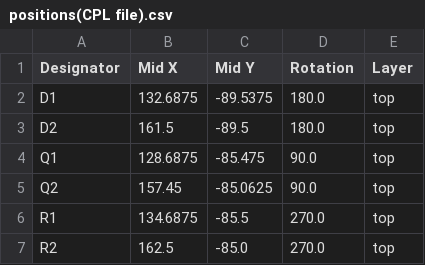
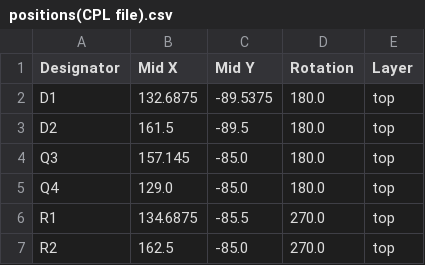
Before and after one commit to green-lion-racing/glr-2024e-fault-latch, a CSV file: Charging_PCB/JLC_Files/positions(CPL file).csv, drawn as a sheet; removed rows and columns are numbered as before the commit, all else as after; the diff names each change by its address in the sheet, - before the commit and + after, or states it on an @@ line.

```diff
--- a/Charging_PCB/JLC_Files/positions(CPL file).csv
+++ b/Charging_PCB/JLC_Files/positions(CPL file).csv
-row 4: Q1 | 128.6875 | -85.475 | 90.0 | top
-row 5: Q2 | 157.45 | -85.0625 | 90.0 | top
+row 4: Q3 | 157.145 | -85.0 | 180.0 | top
+row 5: Q4 | 129.0 | -85.0 | 180.0 | top
```
Also changed, not shown: 42 other files.
